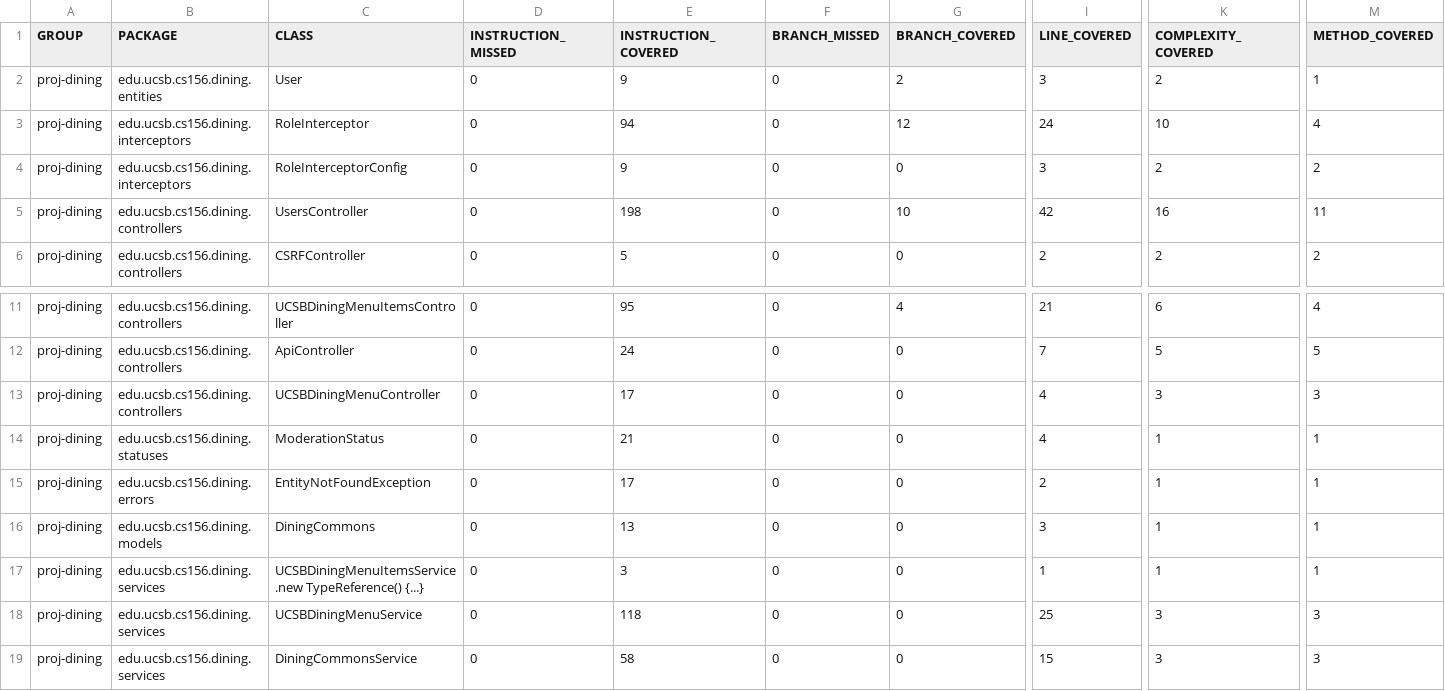
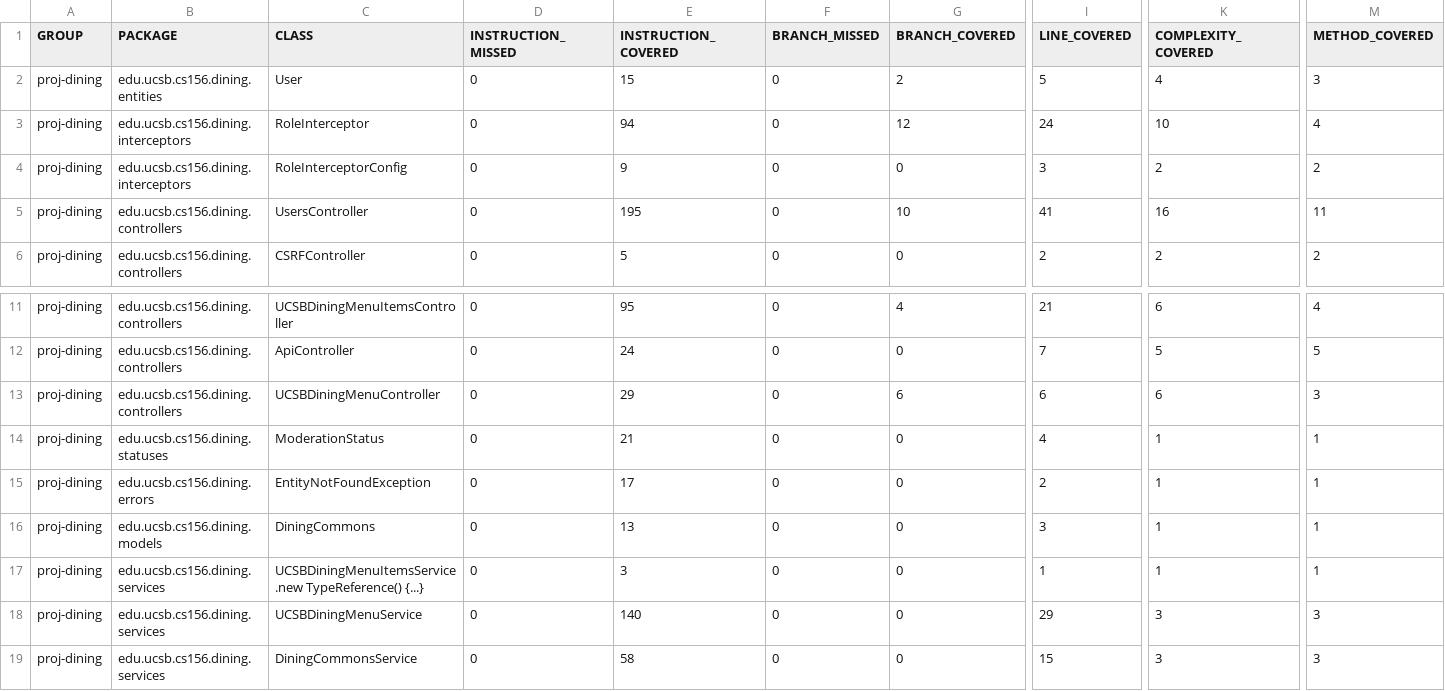
Before and after one commit to ucsb-cs156-f25/proj-dining-f25-08, a CSV file: prs/29/jacoco/jacoco.csv, drawn as a sheet; only a part is shown, gaps mark what is left out; the diff names each change by its address in the sheet, - before the commit and + after, or states it on an @@ line.

```diff
--- a/prs/29/jacoco/jacoco.csv
+++ b/prs/29/jacoco/jacoco.csv
-E2 (INSTRUCTION_COVERED): 9
+E2 (INSTRUCTION_COVERED): 15
-I2 (LINE_COVERED): 3
+I2 (LINE_COVERED): 5
-K2 (COMPLEXITY_COVERED): 2
+K2 (COMPLEXITY_COVERED): 4
-M2 (METHOD_COVERED): 1
+M2 (METHOD_COVERED): 3
-E5 (INSTRUCTION_COVERED): 198
+E5 (INSTRUCTION_COVERED): 195
-I5 (LINE_COVERED): 42
+I5 (LINE_COVERED): 41
-E13 (INSTRUCTION_COVERED): 17
+E13 (INSTRUCTION_COVERED): 29
-G13 (BRANCH_COVERED): 0
+G13 (BRANCH_COVERED): 6
-I13 (LINE_COVERED): 4
+I13 (LINE_COVERED): 6
-K13 (COMPLEXITY_COVERED): 3
+K13 (COMPLEXITY_COVERED): 6
-E18 (INSTRUCTION_COVERED): 118
+E18 (INSTRUCTION_COVERED): 140
-I18 (LINE_COVERED): 25
+I18 (LINE_COVERED): 29
```
Also changed, not shown: 19 other files.
